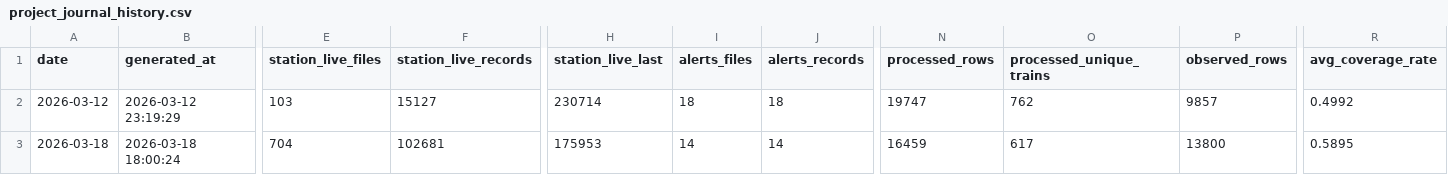
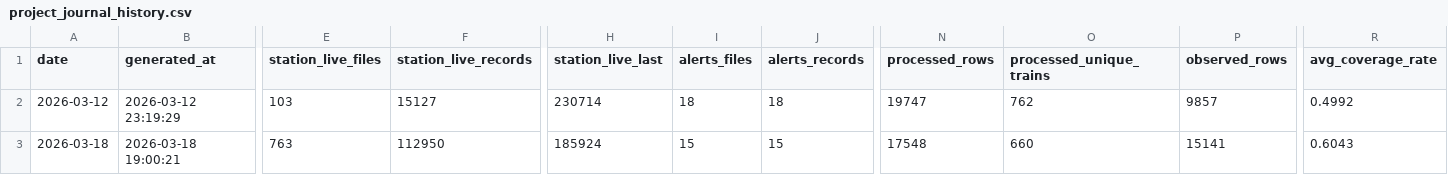
Before and after one commit to Lawliet0813/TRA_-delaydata_anlze, a CSV file: data/project_journal_history.csv, drawn as a sheet; only a part is shown, gaps mark what is left out; the diff names each change by its address in the sheet, - before the commit and + after, or states it on an @@ line.

```diff
--- a/data/project_journal_history.csv
+++ b/data/project_journal_history.csv
-B3 (generated_at): 2026-03-18 18:00:24
+B3 (generated_at): 2026-03-18 19:00:21
-E3 (station_live_files): 704
+E3 (station_live_files): 763
-F3 (station_live_records): 102681
+F3 (station_live_records): 112950
-H3 (station_live_last): 175953
+H3 (station_live_last): 185924
-I3 (alerts_files): 14
+I3 (alerts_files): 15
-J3 (alerts_records): 14
+J3 (alerts_records): 15
-N3 (processed_rows): 16459
+N3 (processed_rows): 17548
-O3 (processed_unique_trains): 617
+O3 (processed_unique_trains): 660
-P3 (observed_rows): 13800
+P3 (observed_rows): 15141
-R3 (avg_coverage_rate): 0.5895
+R3 (avg_coverage_rate): 0.6043
```
Also changed, not shown: data/observed_only_train_level.csv, 6 other files.
